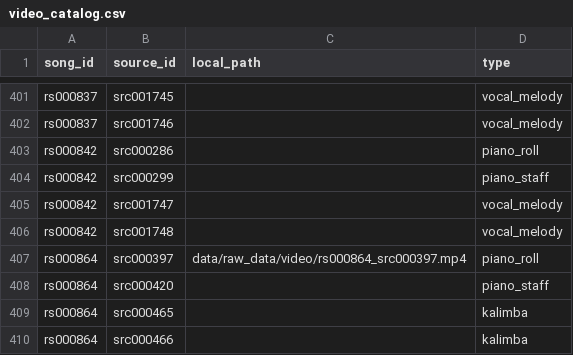
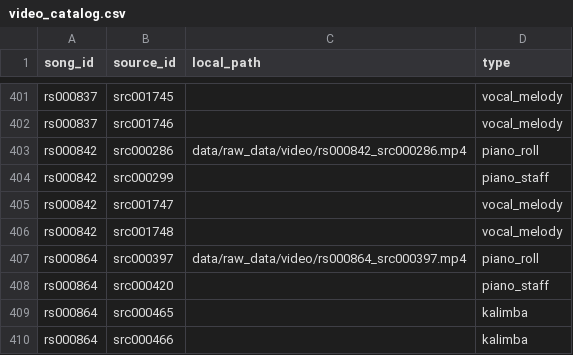
Before and after one commit to jagadish88/kalimba-kitab, a CSV file: data/raw_data/video/video_catalog.csv, drawn as a sheet; only a part is shown, gaps mark what is left out.

```diff
--- a/data/raw_data/video/video_catalog.csv
+++ b/data/raw_data/video/video_catalog.csv
@@ -402,3 +402,3 @@ rs000837,src001745,,vocal_melody
 rs000837,src001746,,vocal_melody
-rs000842,src000286,,piano_roll
+rs000842,src000286,data/raw_data/video/rs000842_src000286.mp4,piano_roll
 rs000842,src000299,,piano_staff
```
